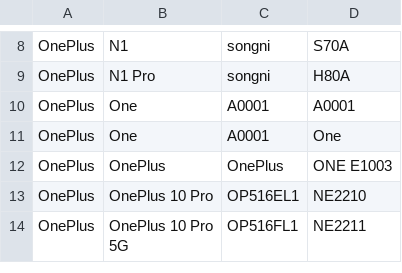
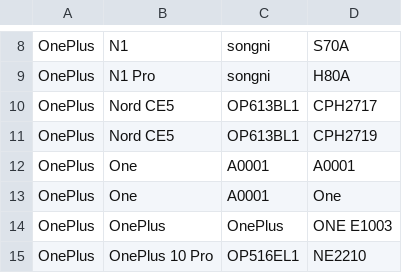
Before and after one commit to parserpp/get_android_data, a CSV file: data/oplus_gms_devices.csv, drawn as a sheet; only a part is shown, gaps mark what is left out; the shorter side is filled out with more unchanged rows; the diff names each change by its address in the sheet, - before the commit and + after, or states it on an @@ line.

```diff
--- a/data/oplus_gms_devices.csv
+++ b/data/oplus_gms_devices.csv
+row 10: OnePlus | Nord CE5 | OP613BL1 | CPH2717
+row 11: OnePlus | Nord CE5 | OP613BL1 | CPH2719
```
